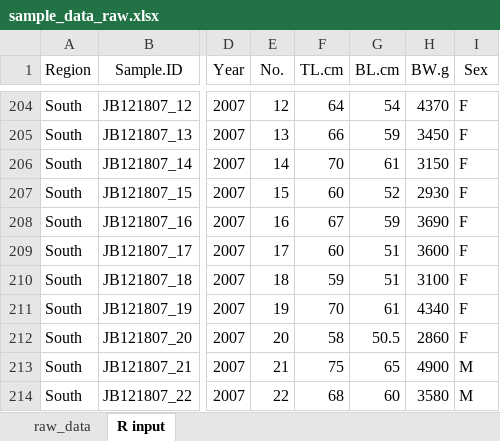
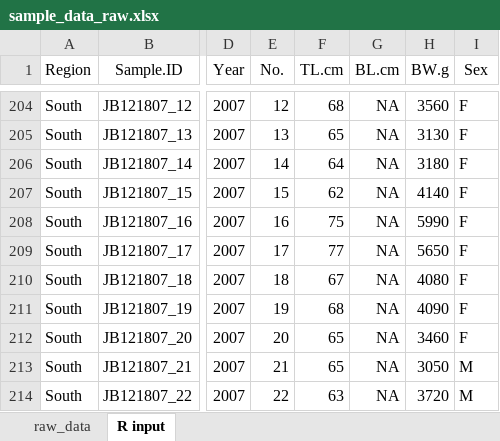
Before and after one commit to mfisher5/PCod-Korea-repo, an Excel workbook: metadata/sample_data_raw.xlsx, sheet R input, drawn as a sheet; only a part is shown, gaps mark what is left out; values as stored, in another font and other column widths than the file's, no borders; the diff covers the shown part only; the diff names each change by its address in the sheet, - before the commit and + after, or states it on an @@ line.

```diff
--- a/metadata/sample_data_raw.xlsx (sheet R input)
+++ b/metadata/sample_data_raw.xlsx (sheet R input)
-F204 (TL.cm): 64
+F204 (TL.cm): 68
-G204 (BL.cm): 54
+G204 (BL.cm): NA
-H204 (BW.g): 4370
+H204 (BW.g): 3560
-F205 (TL.cm): 66
+F205 (TL.cm): 65
-G205 (BL.cm): 59
+G205 (BL.cm): NA
-H205 (BW.g): 3450
+H205 (BW.g): 3130
-F206 (TL.cm): 70
+F206 (TL.cm): 64
-G206 (BL.cm): 61
+G206 (BL.cm): NA
-H206 (BW.g): 3150
+H206 (BW.g): 3180
-F207 (TL.cm): 60
+F207 (TL.cm): 62
-G207 (BL.cm): 52
+G207 (BL.cm): NA
-H207 (BW.g): 2930
+H207 (BW.g): 4140
-F208 (TL.cm): 67
+F208 (TL.cm): 75
-G208 (BL.cm): 59
+G208 (BL.cm): NA
-H208 (BW.g): 3690
+H208 (BW.g): 5990
-F209 (TL.cm): 60
+F209 (TL.cm): 77
-G209:G210 (BL.cm): 51
+G209:G210 (BL.cm): NA
-H209 (BW.g): 3600
+H209 (BW.g): 5650
-F210 (TL.cm): 59
+F210 (TL.cm): 67
-H210 (BW.g): 3100
+H210 (BW.g): 4080
-F211 (TL.cm): 70
+F211 (TL.cm): 68
-G211 (BL.cm): 61
+G211 (BL.cm): NA
-H211 (BW.g): 4340
+H211 (BW.g): 4090
-F212 (TL.cm): 58
+F212 (TL.cm): 65
-G212 (BL.cm): 50.5
+G212 (BL.cm): NA
-H212 (BW.g): 2860
+H212 (BW.g): 3460
-F213 (TL.cm): 75
+F213 (TL.cm): 65
-G213 (BL.cm): 65
+G213 (BL.cm): NA
-H213 (BW.g): 4900
+H213 (BW.g): 3050
-F214 (TL.cm): 68
+F214 (TL.cm): 63
-G214 (BL.cm): 60
+G214 (BL.cm): NA
-H214 (BW.g): 3580
+H214 (BW.g): 3720
```
Also changed, not shown: 116 edited cells elsewhere in this sheet, 13 other files.
